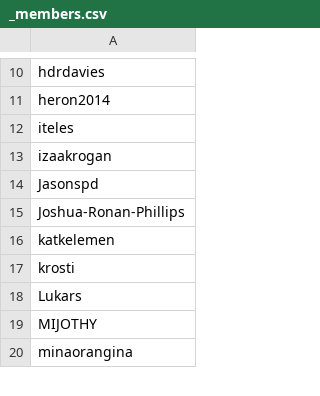
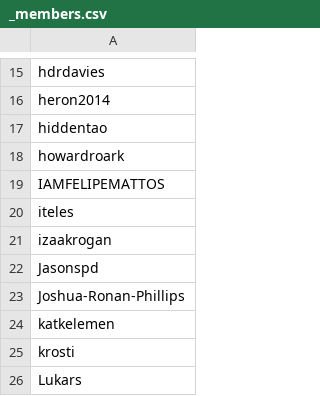
Before and after one commit to dwyl/who, a CSV file: people/_members.csv, drawn as a sheet; only a part is shown, gaps mark what is left out; the shorter side is filled out with more unchanged rows; the diff covers the shown part only.

```diff
--- a/people/_members.csv
+++ b/people/_members.csv
@@ -11,2 +16,5 @@ hdrdavies
 heron2014
+hiddentao
+howardroark
+IAMFELIPEMATTOS
 iteles
```
Also changed, not shown: 7 added rows and 10 removed rows elsewhere in this file, 24 other files.
